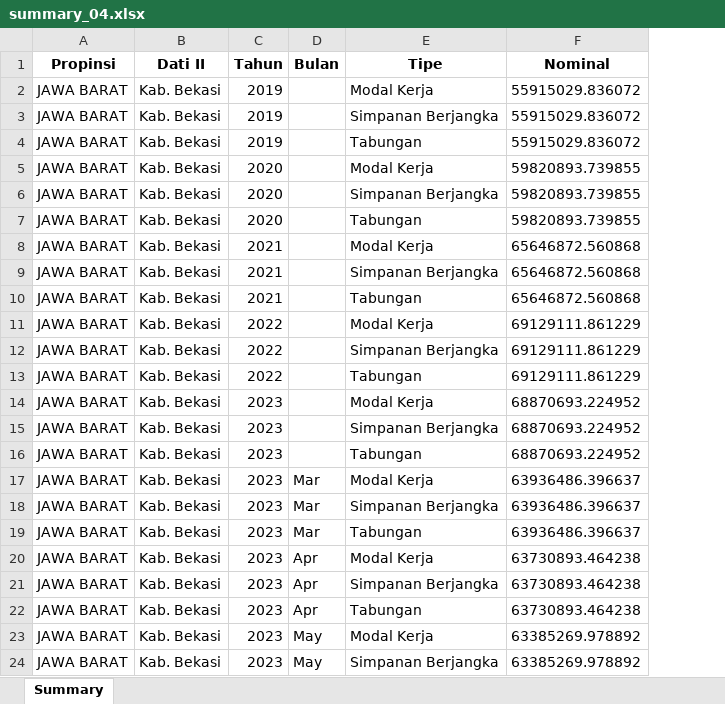
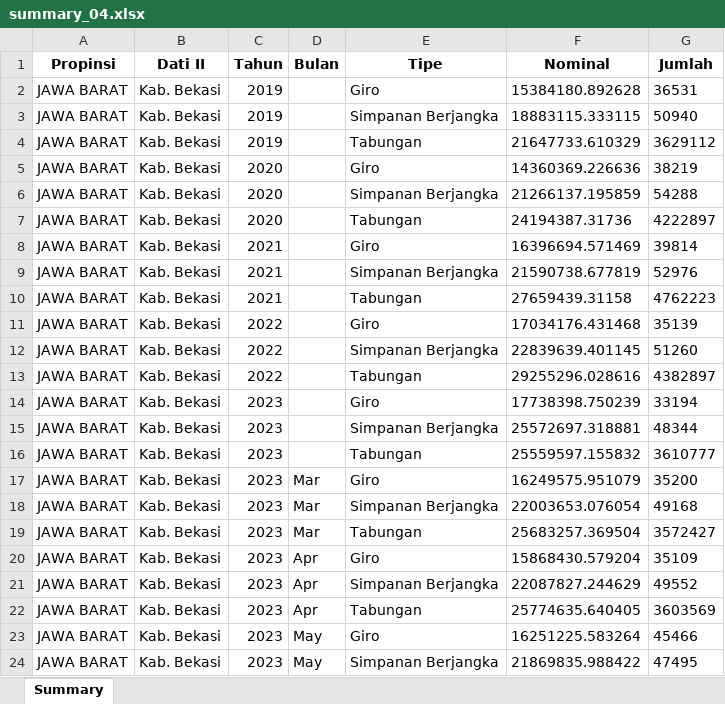
Before and after one commit to caveinjoe/scraping_cleansing_BI, an Excel workbook: summary_04.xlsx, sheet Summary, drawn as a sheet; only a part is shown; values as stored, in another font and other column widths than the file's, no borders; the diff covers the shown part only; the diff names each change by its address in the sheet, - before the commit and + after, or states it on an @@ line.

Commit message:
Update summary_04.xlsx

```diff
--- a/summary_04.xlsx (sheet Summary)
+++ b/summary_04.xlsx (sheet Summary)
+column G (Jumlah), rows 2-24: 36531 | 50940 | 3629112 | 38219 | 54288 | 4222897 | 39814 | 52976 | 4762223 | 35139 | 51260 | 4382897 | 33194 | 48344 | 3610777 | 35200 | 49168 | 3572427 | 35109 | 49552 | 3603569 | 45466 | 47495
-E2 (Tipe): Modal Kerja
+E2 (Tipe): Giro
-F2 (Nominal): 55915029.836072
+F2 (Nominal): 15384180.892628
-F3 (Nominal): 55915029.836072
+F3 (Nominal): 18883115.333115
-F4 (Nominal): 55915029.836072
+F4 (Nominal): 21647733.610329
-E5 (Tipe): Modal Kerja
+E5 (Tipe): Giro
-F5 (Nominal): 59820893.739855
+F5 (Nominal): 14360369.226636
-F6 (Nominal): 59820893.739855
+F6 (Nominal): 21266137.195859
-F7 (Nominal): 59820893.739855
+F7 (Nominal): 24194387.31736
-E8 (Tipe): Modal Kerja
+E8 (Tipe): Giro
-F8 (Nominal): 65646872.560868
+F8 (Nominal): 16396694.571469
-F9 (Nominal): 65646872.560868
+F9 (Nominal): 21590738.677819
-F10 (Nominal): 65646872.560868
+F10 (Nominal): 27659439.31158
-E11 (Tipe): Modal Kerja
+E11 (Tipe): Giro
-F11 (Nominal): 69129111.861229
+F11 (Nominal): 17034176.431468
-F12 (Nominal): 69129111.861229
+F12 (Nominal): 22839639.401145
-F13 (Nominal): 69129111.861229
+F13 (Nominal): 29255296.028616
-E14 (Tipe): Modal Kerja
+E14 (Tipe): Giro
-F14 (Nominal): 68870693.224952
+F14 (Nominal): 17738398.750239
-F15 (Nominal): 68870693.224952
+F15 (Nominal): 25572697.318881
-F16 (Nominal): 68870693.224952
+F16 (Nominal): 25559597.155832
-E17 (Tipe): Modal Kerja
+E17 (Tipe): Giro
-F17 (Nominal): 63936486.396637
+F17 (Nominal): 16249575.951079
-F18 (Nominal): 63936486.396637
+F18 (Nominal): 22003653.076054
-F19 (Nominal): 63936486.396637
+F19 (Nominal): 25683257.369504
-E20 (Tipe): Modal Kerja
+E20 (Tipe): Giro
-F20 (Nominal): 63730893.464238
+F20 (Nominal): 15868430.579204
-F21 (Nominal): 63730893.464238
+F21 (Nominal): 22087827.244629
-F22 (Nominal): 63730893.464238
+F22 (Nominal): 25774635.640405
-E23 (Tipe): Modal Kerja
+E23 (Tipe): Giro
-F23 (Nominal): 63385269.978892
+F23 (Nominal): 16251225.583264
-F24 (Nominal): 63385269.978892
+F24 (Nominal): 21869835.988422
```
Also changed, not shown: 1931 edited cells elsewhere in this sheet.
